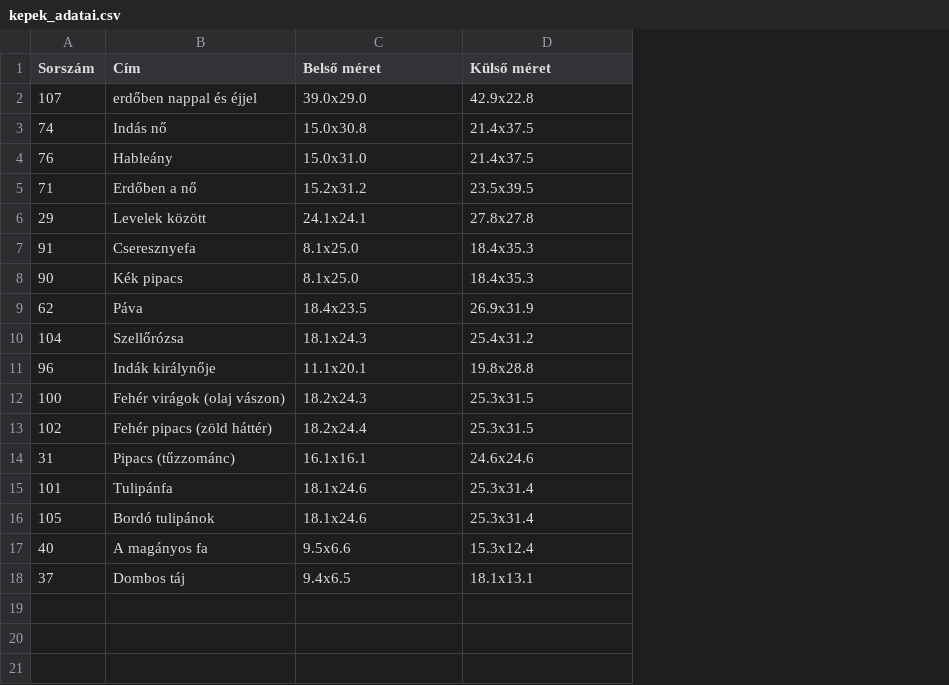
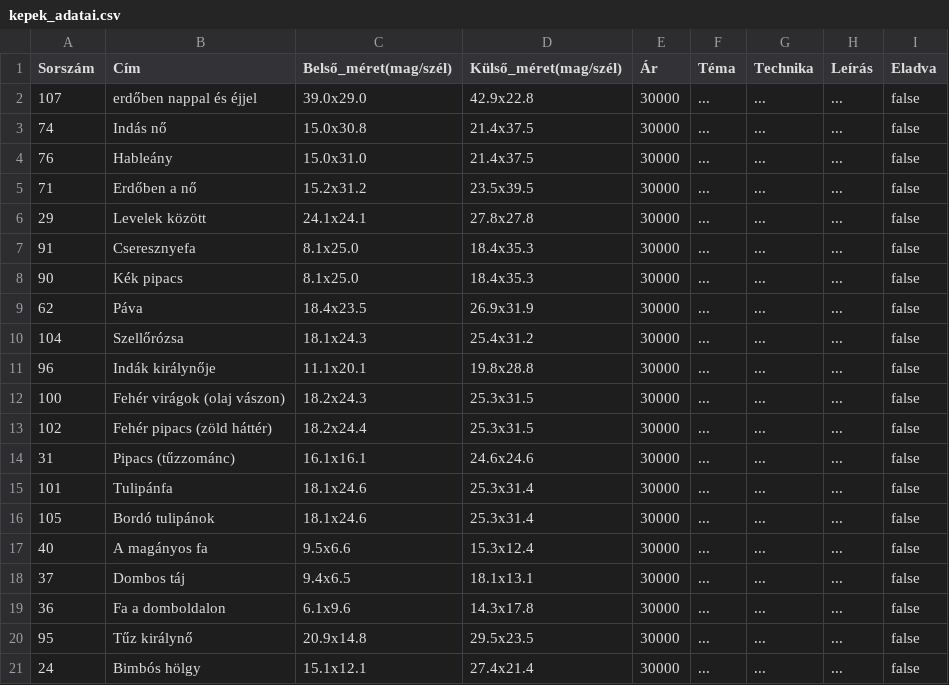
Before and after one commit to molnaredom/haplmeinda, a CSV file: haplmelinda_app/haplmelinda_oldal/kepek_adatai.csv, drawn as a sheet; the diff names each change by its address in the sheet, - before the commit and + after, or states it on an @@ line.

```diff
--- a/haplmelinda_app/haplmelinda_oldal/kepek_adatai.csv
+++ b/haplmelinda_app/haplmelinda_oldal/kepek_adatai.csv
+column E (Ár), rows 2-18: all 30000
+column F (Téma), rows 2-18: all ...
+column G (Technika), rows 2-18: all ...
+column H (Leírás), rows 2-18: all ...
+column I (Eladva), rows 2-18: all false
-C1: Belső méret
+C1: Belső_méret(mag/szél)
-D1: Külső méret
+D1: Külső_méret(mag/szél)
+row 19: 36 | Fa a domboldalon | 6.1x9.6 | 14.3x17.8 | 30000 | ... | ... | ... | false
+row 20: 95 | Tűz királynő | 20.9x14.8 | 29.5x23.5 | 30000 | ... | ... | ... | false
+row 21: 24 | Bimbós hölgy | 15.1x12.1 | 27.4x21.4 | 30000 | ... | ... | ... | false
```
Also changed, not shown: 1 other file.
